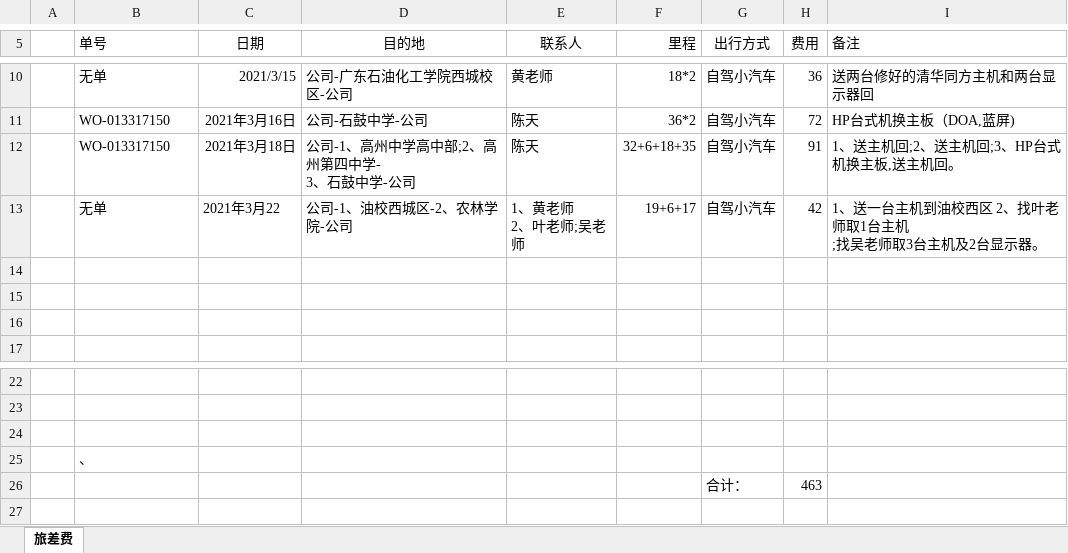
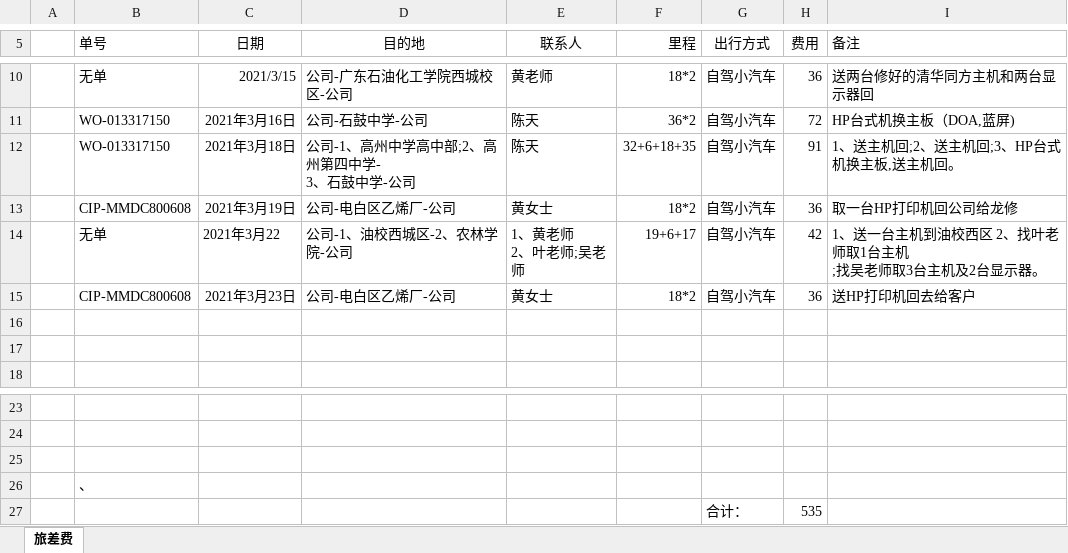
Before and after one commit to ikwen/debianlinux, an Excel workbook: HP/zj/202102.xlsx, sheet 旅差费, drawn as a sheet; only a part is shown, gaps mark what is left out; values as stored, in another font and other column widths than the file's, no borders; addresses are those after the commit; the diff names each change by its address in the sheet, - before the commit and + after, or states it on an @@ line.

Commit message:
linux

```diff
--- a/HP/zj/202102.xlsx (sheet 旅差费)
+++ b/HP/zj/202102.xlsx (sheet 旅差费)
+row 13:  | CIP-MMDC800608 | 2021年3月19日 | 公司-电白区乙烯厂-公司 | 黄女士 | 18*2 | 自驾小汽车 | 36 | 取一台HP打印机回公司给龙修
-row 15: (empty)
+row 15:  | CIP-MMDC800608 | 2021年3月23日 | 公司-电白区乙烯厂-公司 | 黄女士 | 18*2 | 自驾小汽车 | 36 | 送HP打印机回去给客户
-H27 (费用): 463
+H27 (费用): 535
```
